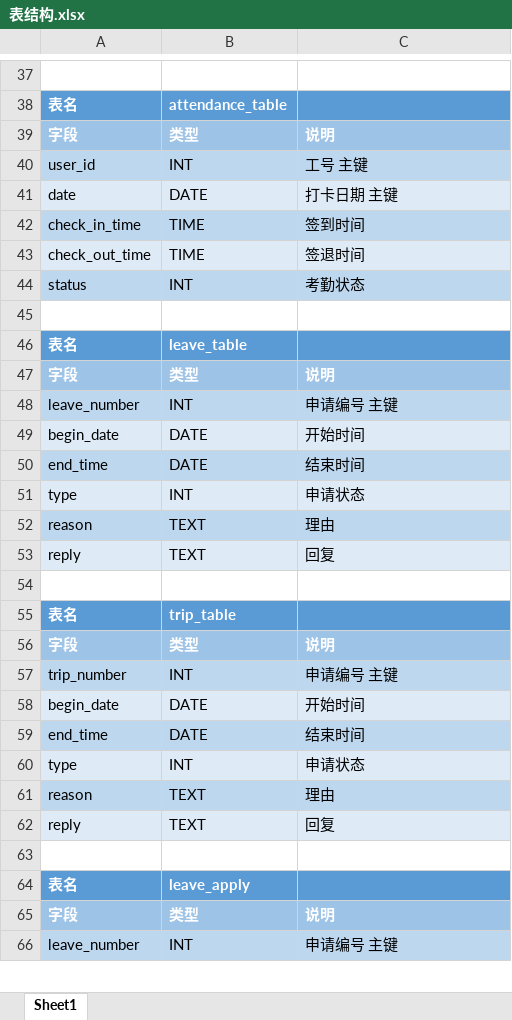
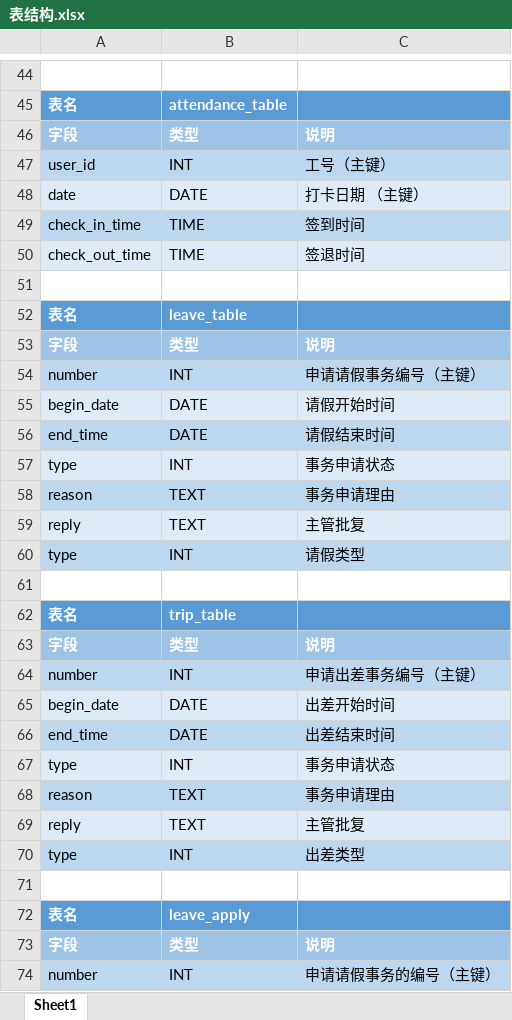
Before and after one commit to jakkraphan/AttendanceSystem, an Excel workbook: doc/表结构.xlsx, sheet Sheet1, drawn as a sheet; only a part is shown, gaps mark what is left out; values as stored, in another font and other column widths than the file's, no borders; removed rows and columns are numbered as before the commit, all else as after; the diff covers the shown part only; the diff names each change by its address in the sheet, - before the commit and + after, or states it on an @@ line.

```diff
--- a/doc/表结构.xlsx (sheet Sheet1)
+++ b/doc/表结构.xlsx (sheet Sheet1)
-C47: 工号 主键
+C47: 工号（主键）
-C48: 打卡日期 主键
+C48: 打卡日期 （主键）
-row 44: status | INT | 考勤状态
-A54: leave_number
+A54: number
-C54: 申请编号 主键
+C54: 申请请假事务编号（主键）
-C55: 开始时间
+C55: 请假开始时间
-C56: 结束时间
+C56: 请假结束时间
-C57: 申请状态
+C57: 事务申请状态
-C58: 理由
+C58: 事务申请理由
-C59: 回复
+C59: 主管批复
+row 60: type | INT | 请假类型
-A64: trip_number
+A64: number
-C64: 申请编号 主键
+C64: 申请出差事务编号（主键）
-C65: 开始时间
+C65: 出差开始时间
-C66: 结束时间
+C66: 出差结束时间
-C67: 申请状态
+C67: 事务申请状态
-C68: 理由
+C68: 事务申请理由
-C69: 回复
+C69: 主管批复
+row 70: type | INT | 出差类型
-A74: leave_number
+A74: number
-C74: 申请编号 主键
+C74: 申请请假事务的编号（主键）
```
Also changed, not shown: 10 added rows, 3 removed rows, 16 edited cells and cell formats elsewhere in this sheet, 14 other files.
